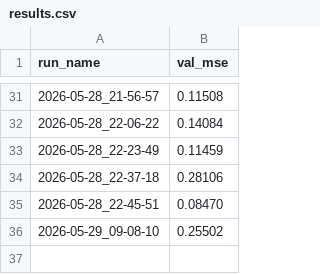
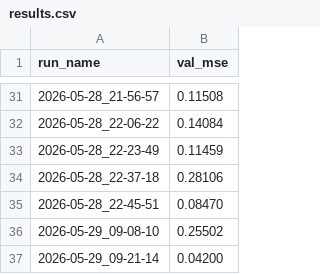
Before and after one commit to JacksonBurns/how-to-train-your-chemeleon, a CSV file: results.csv, drawn as a sheet; only a part is shown, gaps mark what is left out.

```diff
--- a/results.csv
+++ b/results.csv
@@ -36 +36,2 @@ run_name,val_mse
 2026-05-29_09-08-10,0.25502
+2026-05-29_09-21-14,0.04200
```
Also changed, not shown: 2 other files.
